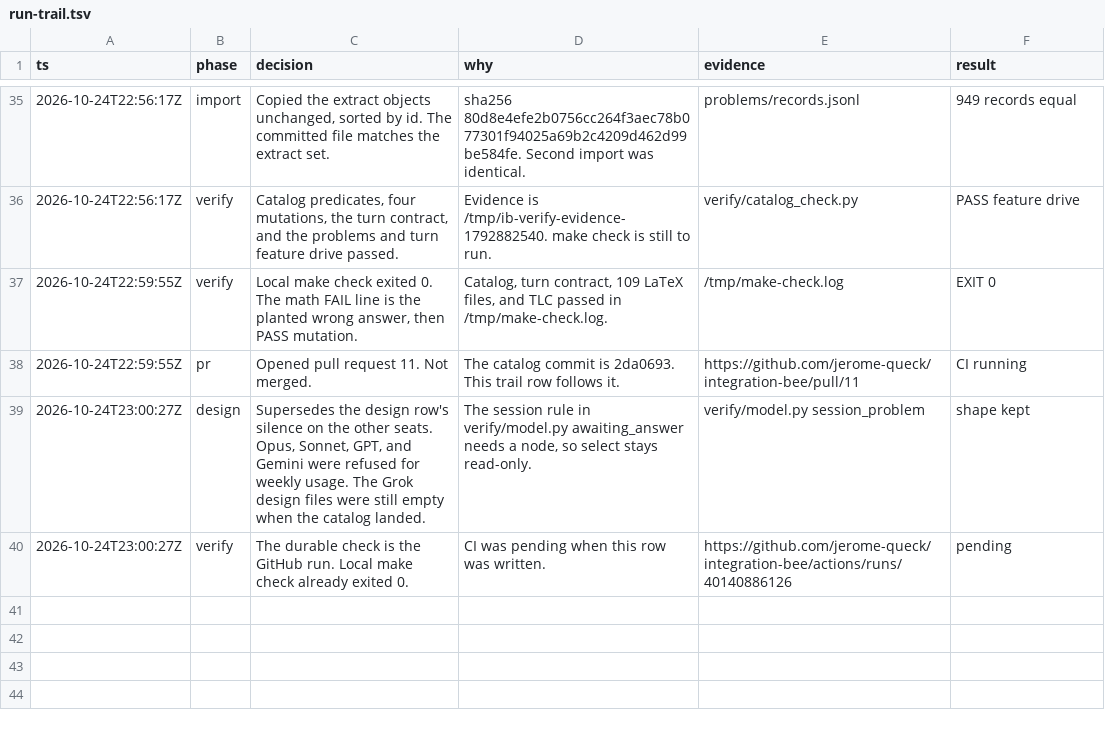
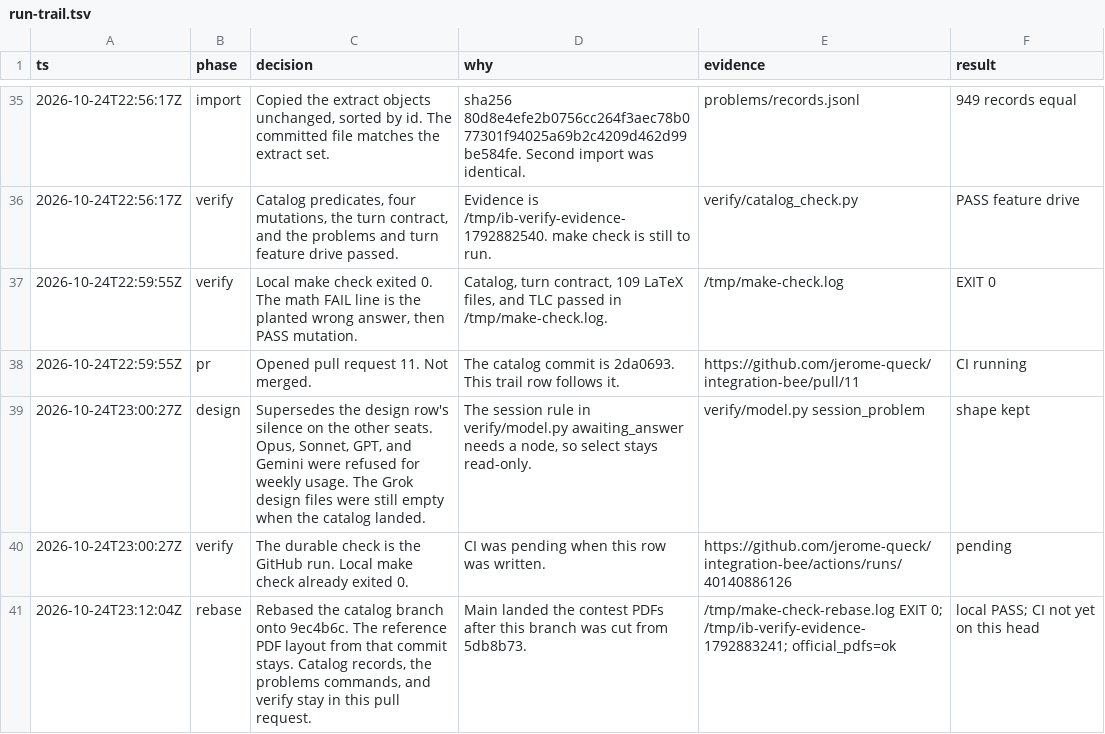
Before and after one commit to jerome-queck/integration-bee, a TSV file: docs/decisions/run-trail.tsv, drawn as a sheet; only a part is shown, gaps mark what is left out; the diff names each change by its address in the sheet, - before the commit and + after, or states it on an @@ line.

```diff
--- a/docs/decisions/run-trail.tsv
+++ b/docs/decisions/run-trail.tsv
+row 41: 2026-10-24T23:12:04Z | rebase | Rebased the catalog branch onto 9ec4b6c. The reference PDF layout from that commit stays. Catalog records, the problems commands, and verify stay in this pull request. | Main landed the contest PDFs after this branch was cut from 5db8b73. | /tmp/make-check-rebase.log EXIT 0; /tmp/ib-verify-evidence-1792883241; official_pdfs=ok | local PASS; CI not yet on this head
```
